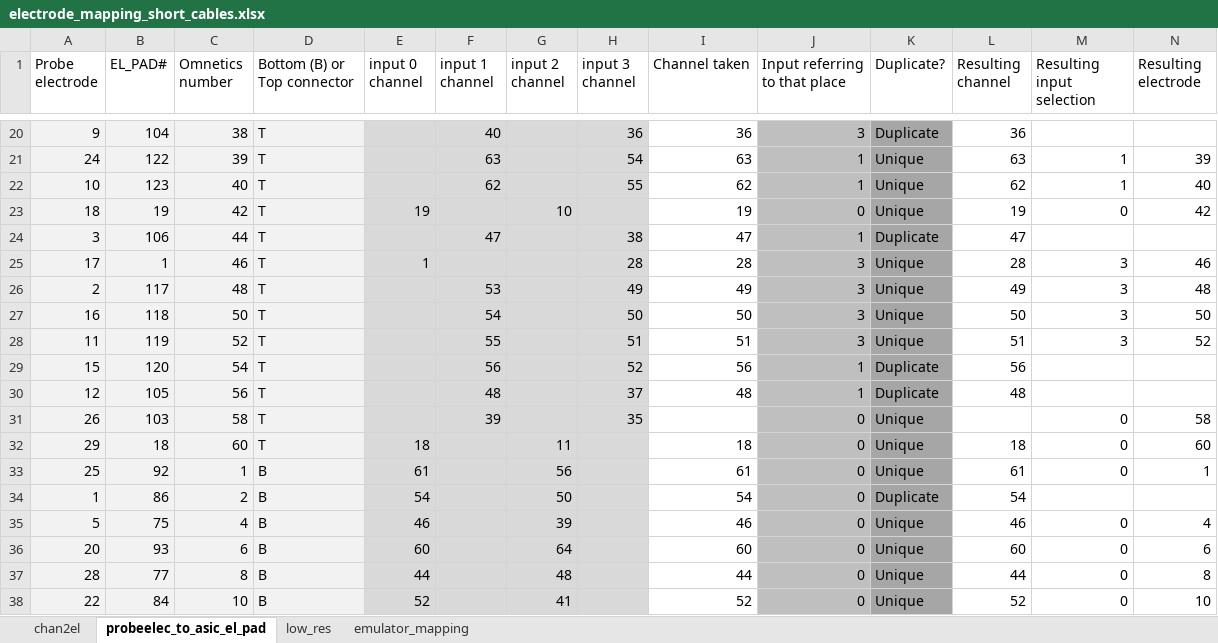
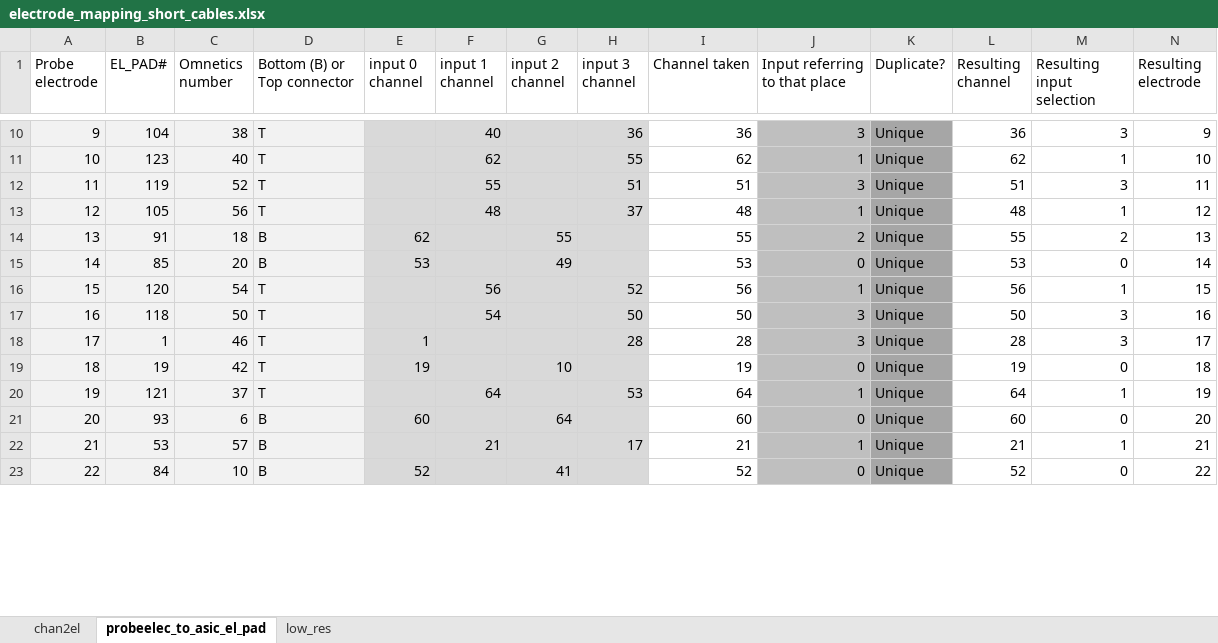
Before and after one commit to basnijholt/ViperBoxInterface, an Excel workbook: defaults/electrode_mapping_short_cables.xlsx, sheet probeelec_to_asic_el_pad, drawn as a sheet; only a part is shown, gaps mark what is left out; values as stored, in another font and other column widths than the file's, no borders; charts and pictures and conditional formats not drawn; removed rows and columns are numbered as before the commit, all else as after; the diff covers the shown part only; the diff names each change by its address in the sheet, - before the commit and + after, or states it on an @@ line.

Commit message:
updated electrode mapping to ignore incorrect settings

```diff
--- a/defaults/electrode_mapping_short_cables.xlsx (sheet probeelec_to_asic_el_pad)
+++ b/defaults/electrode_mapping_short_cables.xlsx (sheet probeelec_to_asic_el_pad)
@@ sheet tab hidden: emulator_mapping @@
-K10 (Duplicate?): Duplicate
+K10 (Duplicate?): Unique
-M10 (Resulting input selection): (empty)
+M10 (Resulting input selection): 3
-N10 (Resulting electrode): (empty)
+N10 (Resulting electrode): 9
-row 21: 24 | 122 | 39 | T |  | 63 |  | 54 | 63 | 1 | Unique | 63 | 1 | 39
-N11 (Resulting electrode): 40
+N11 (Resulting electrode): 10
-row 23: 18 | 19 | 42 | T | 19 |  | 10 |  | 19 | 0 | Unique | 19 | 0 | 42
-row 24: 3 | 106 | 44 | T |  | 47 |  | 38 | 47 | 1 | Duplicate | 47
-row 25: 17 | 1 | 46 | T | 1 |  |  | 28 | 28 | 3 | Unique | 28 | 3 | 46
-row 26: 2 | 117 | 48 | T |  | 53 |  | 49 | 49 | 3 | Unique | 49 | 3 | 48
-row 27: 16 | 118 | 50 | T |  | 54 |  | 50 | 50 | 3 | Unique | 50 | 3 | 50
-N12 (Resulting electrode): 52
+N12 (Resulting electrode): 11
-row 29: 15 | 120 | 54 | T |  | 56 |  | 52 | 56 | 1 | Duplicate | 56
-K13 (Duplicate?): Duplicate
+K13 (Duplicate?): Unique
-M13 (Resulting input selection): (empty)
+M13 (Resulting input selection): 1
-N13 (Resulting electrode): (empty)
+N13 (Resulting electrode): 12
-row 31: 26 | 103 | 58 | T |  | 39 |  | 35 |  | 0 | Unique |  | 0 | 58
-row 32: 29 | 18 | 60 | T | 18 |  | 11 |  | 18 | 0 | Unique | 18 | 0 | 60
-row 33: 25 | 92 | 1 | B | 61 |  | 56 |  | 61 | 0 | Unique | 61 | 0 | 1
-row 34: 1 | 86 | 2 | B | 54 |  | 50 |  | 54 | 0 | Duplicate | 54
-row 35: 5 | 75 | 4 | B | 46 |  | 39 |  | 46 | 0 | Unique | 46 | 0 | 4
+row 14: 13 | 91 | 18 | B | 62 |  | 55 |  | 55 | 2 | Unique | 55 | 2 | 13
+row 15: 14 | 85 | 20 | B | 53 |  | 49 |  | 53 | 0 | Unique | 53 | 0 | 14
+row 16: 15 | 120 | 54 | T |  | 56 |  | 52 | 56 | 1 | Unique | 56 | 1 | 15
+row 17: 16 | 118 | 50 | T |  | 54 |  | 50 | 50 | 3 | Unique | 50 | 3 | 16
+row 18: 17 | 1 | 46 | T | 1 |  |  | 28 | 28 | 3 | Unique | 28 | 3 | 17
+row 19: 18 | 19 | 42 | T | 19 |  | 10 |  | 19 | 0 | Unique | 19 | 0 | 18
+row 20: 19 | 121 | 37 | T |  | 64 |  | 53 | 64 | 1 | Unique | 64 | 1 | 19
-N21 (Resulting electrode): 6
+N21 (Resulting electrode): 20
-row 37: 28 | 77 | 8 | B | 44 |  | 48 |  | 44 | 0 | Unique | 44 | 0 | 8
+row 22: 21 | 53 | 57 | B |  | 21 |  | 17 | 21 | 1 | Unique | 21 | 1 | 21
-N23 (Resulting electrode): 10
+N23 (Resulting electrode): 22
```
Also changed, not shown: 38 added rows, 33 removed rows and 8 edited cells elsewhere in this sheet, formulas that keep their value.
